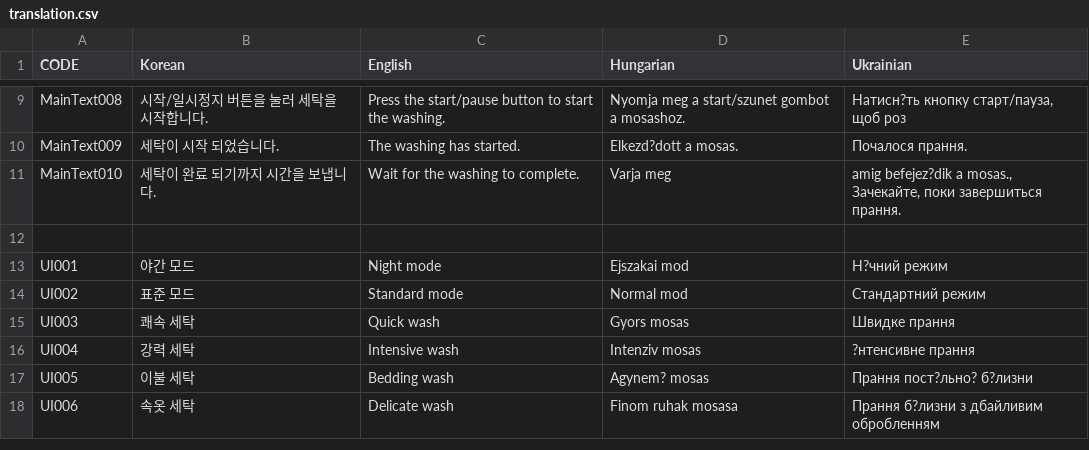
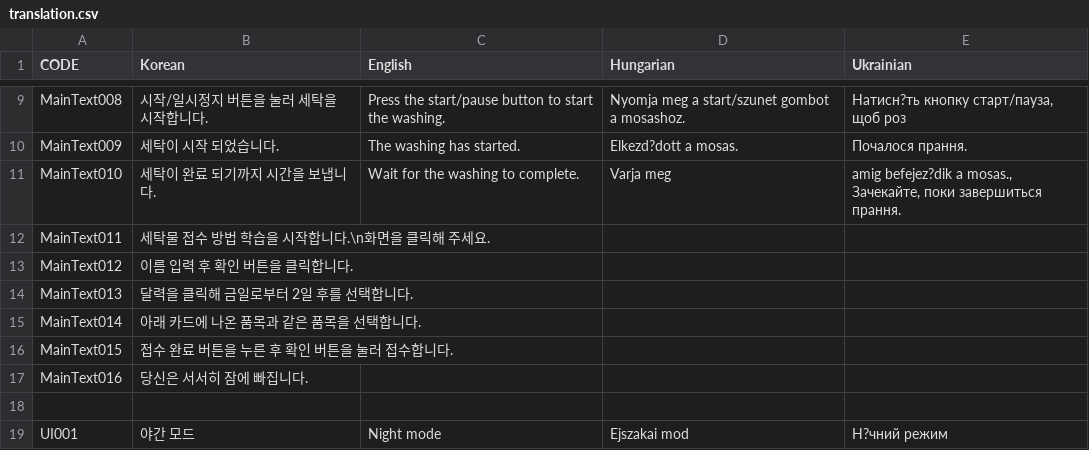
Before and after one commit to MinBall/Washermachine.Ani, a CSV file: Assets/Monofab/CSV Localization/Resources/Localization/translation.csv, drawn as a sheet; only a part is shown, gaps mark what is left out; the shorter side is filled out with more unchanged rows.

```diff
--- a/Assets/Monofab/CSV Localization/Resources/Localization/translation.csv
+++ b/Assets/Monofab/CSV Localization/Resources/Localization/translation.csv
@@ -11,2 +11,8 @@ MainText009, 세탁이 시작 되었습니다., The washing has started., Elkezd
 MainText010, 세탁이 완료 되기까지 시간을 보냅니다., Wait for the washing to complete., Varja meg," amig befejez?dik a mosas., Зачекайте, поки завершиться прання."
+MainText011, 세탁물 접수 방법 학습을 시작합니다.\n화면을 클릭해 주세요.
+MainText012, 이름 입력 후 확인 버튼을 클릭합니다.
+MainText013, 달력을 클릭해 금일로부터 2일 후를 선택합니다.
+MainText014, 아래 카드에 나온 품목과 같은 품목을 선택합니다.
+MainText015, 접수 완료 버튼을 누른 후 확인 버튼을 눌러 접수합니다.
+MainText016, 당신은 서서히 잠에 빠집니다.
 ,,,,
```
Also changed, not shown: 15 other files.
